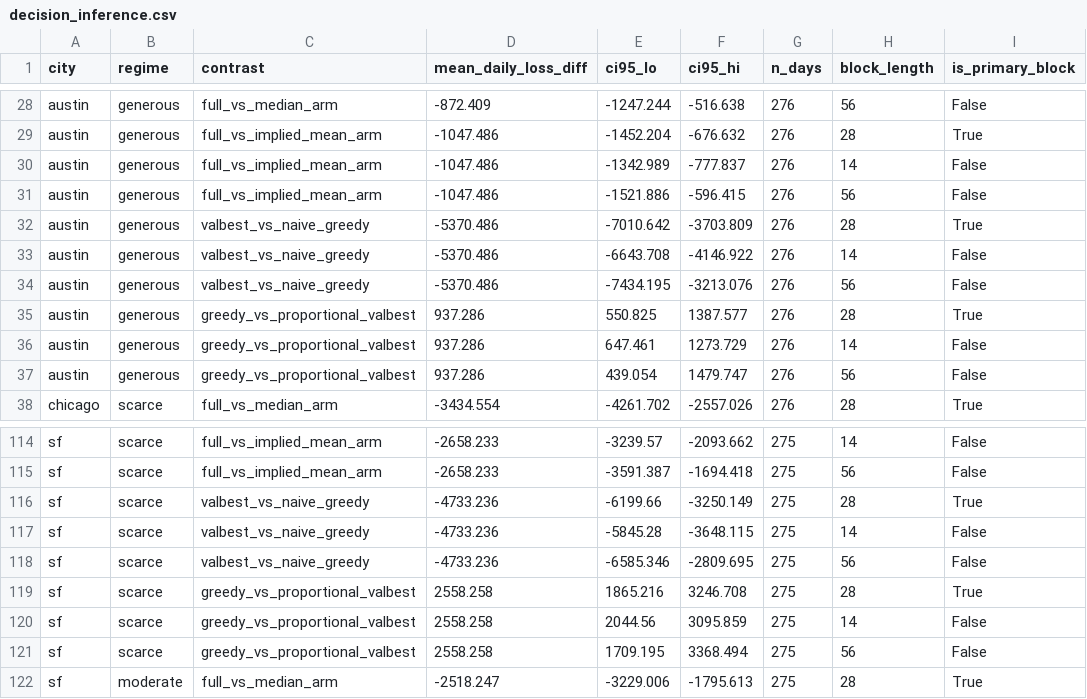
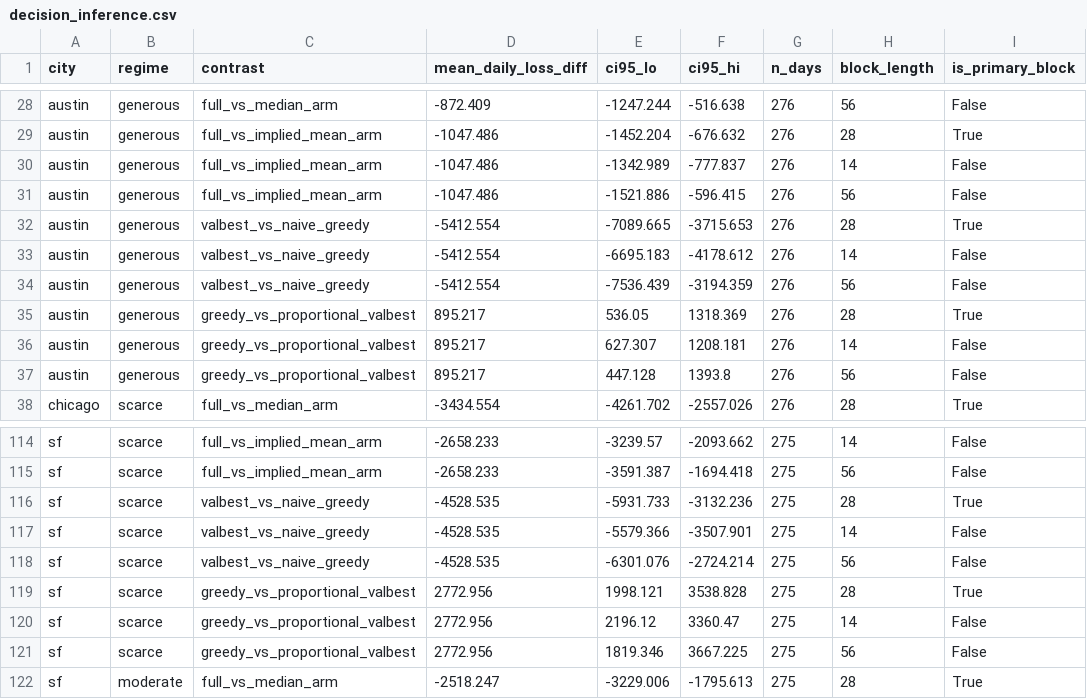
Before and after one commit to Nassar-Coding/Nassar-Coding.github.io, a CSV file: dream-paper/outputs/metrics/decision_inference.csv, drawn as a sheet; only a part is shown, gaps mark what is left out; the diff covers the shown part only.

```diff
--- a/dream-paper/outputs/metrics/decision_inference.csv
+++ b/dream-paper/outputs/metrics/decision_inference.csv
@@ -31,8 +31,8 @@ austin,generous,full_vs_implied_mean_arm,-1047.486,-1342.989,-777.837,276,14,Fal
 austin,generous,full_vs_implied_mean_arm,-1047.486,-1521.886,-596.415,276,56,False
-austin,generous,valbest_vs_naive_greedy,-5370.486,-7010.642,-3703.809,276,28,True
-austin,generous,valbest_vs_naive_greedy,-5370.486,-6643.708,-4146.922,276,14,False
-austin,generous,valbest_vs_naive_greedy,-5370.486,-7434.195,-3213.076,276,56,False
-austin,generous,greedy_vs_proportional_valbest,937.286,550.825,1387.577,276,28,True
-austin,generous,greedy_vs_proportional_valbest,937.286,647.461,1273.729,276,14,False
-austin,generous,greedy_vs_proportional_valbest,937.286,439.054,1479.747,276,56,False
+austin,generous,valbest_vs_naive_greedy,-5412.554,-7089.665,-3715.653,276,28,True
+austin,generous,valbest_vs_naive_greedy,-5412.554,-6695.183,-4178.612,276,14,False
+austin,generous,valbest_vs_naive_greedy,-5412.554,-7536.439,-3194.359,276,56,False
+austin,generous,greedy_vs_proportional_valbest,895.217,536.05,1318.369,276,28,True
+austin,generous,greedy_vs_proportional_valbest,895.217,627.307,1208.181,276,14,False
+austin,generous,greedy_vs_proportional_valbest,895.217,447.128,1393.8,276,56,False
 chicago,scarce,full_vs_median_arm,-3434.554,-4261.702,-2557.026,276,28,True
@@ -115,8 +115,8 @@ sf,scarce,full_vs_implied_mean_arm,-2658.233,-3239.57,-2093.662,275,14,False
 sf,scarce,full_vs_implied_mean_arm,-2658.233,-3591.387,-1694.418,275,56,False
-sf,scarce,valbest_vs_naive_greedy,-4733.236,-6199.66,-3250.149,275,28,True
-sf,scarce,valbest_vs_naive_greedy,-4733.236,-5845.28,-3648.115,275,14,False
-sf,scarce,valbest_vs_naive_greedy,-4733.236,-6585.346,-2809.695,275,56,False
-sf,scarce,greedy_vs_proportional_valbest,2558.258,1865.216,3246.708,275,28,True
-sf,scarce,greedy_vs_proportional_valbest,2558.258,2044.56,3095.859,275,14,False
-sf,scarce,greedy_vs_proportional_valbest,2558.258,1709.195,3368.494,275,56,False
+sf,scarce,valbest_vs_naive_greedy,-4528.535,-5931.733,-3132.236,275,28,True
+sf,scarce,valbest_vs_naive_greedy,-4528.535,-5579.366,-3507.901,275,14,False
+sf,scarce,valbest_vs_naive_greedy,-4528.535,-6301.076,-2724.214,275,56,False
+sf,scarce,greedy_vs_proportional_valbest,2772.956,1998.121,3538.828,275,28,True
+sf,scarce,greedy_vs_proportional_valbest,2772.956,2196.12,3360.47,275,14,False
+sf,scarce,greedy_vs_proportional_valbest,2772.956,1819.346,3667.225,275,56,False
 sf,moderate,full_vs_median_arm,-2518.247,-3229.006,-1795.613,275,28,True
```
Also changed, not shown: 72 edited cells elsewhere in this file, dream-paper/outputs/metrics/decision_metrics.csv, dream-paper/outputs/metrics/decision_selection.csv, 41 other files.
